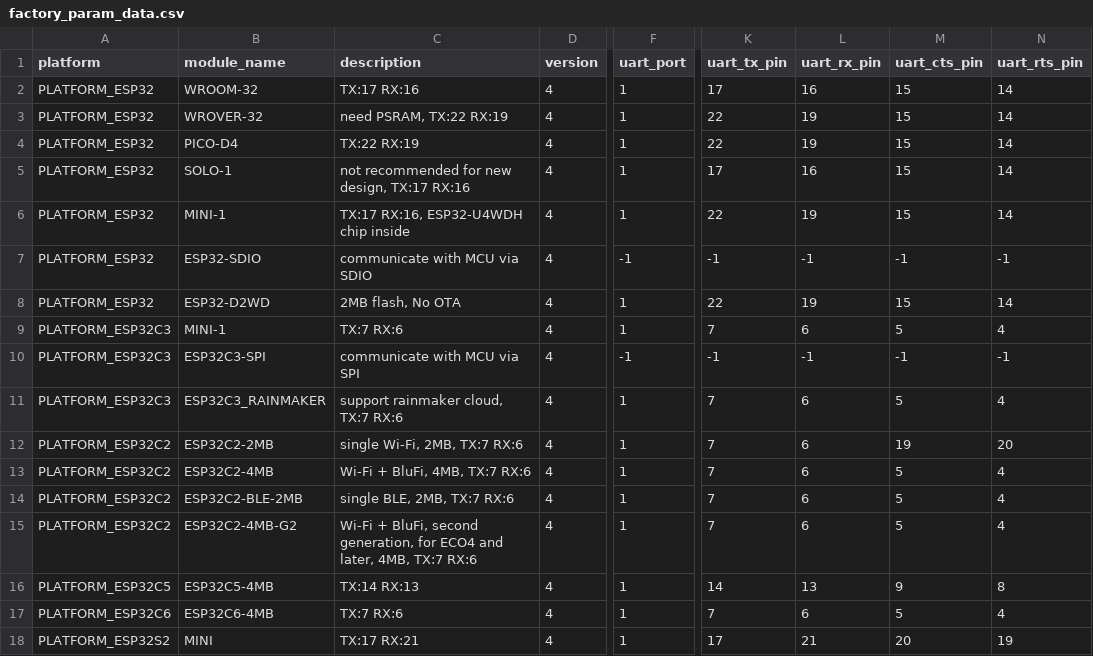
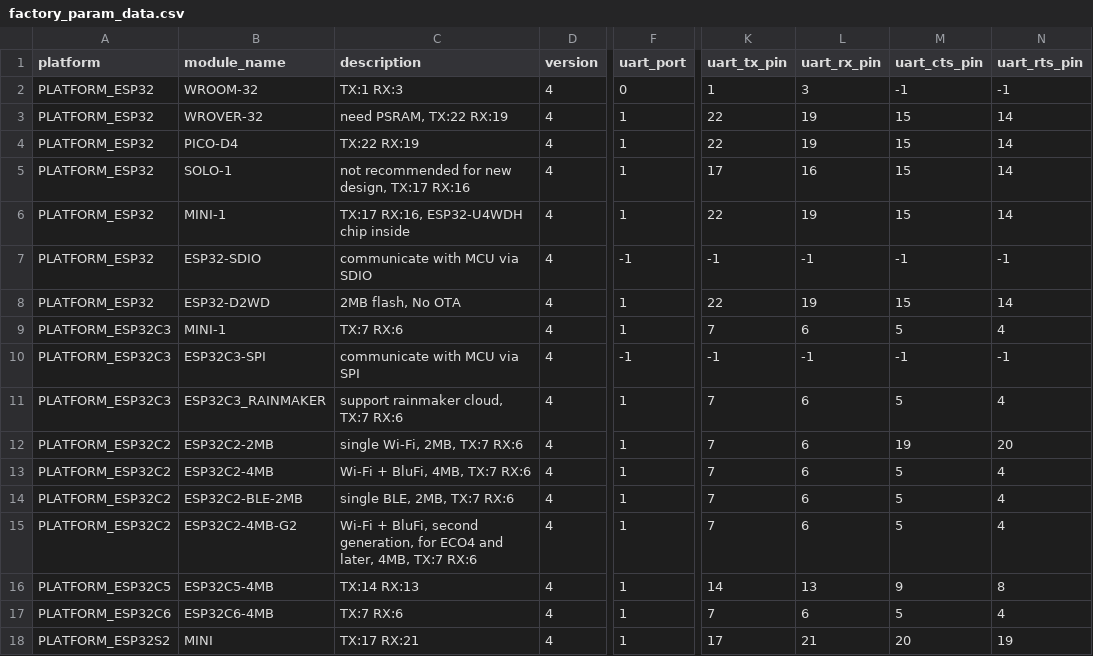
Before and after one commit to espressif/esp-at, a CSV file: components/customized_partitions/raw_data/factory_param/factory_param_data.csv, drawn as a sheet; only a part is shown, gaps mark what is left out; the diff names each change by its address in the sheet, - before the commit and + after, or states it on an @@ line.

Commit message:
Change port AT COMAND from UART1 to UART0

```diff
--- a/components/customized_partitions/raw_data/factory_param/factory_param_data.csv
+++ b/components/customized_partitions/raw_data/factory_param/factory_param_data.csv
-C2 (description): TX:17 RX:16
+C2 (description): TX:1 RX:3
-F2 (uart_port): 1
+F2 (uart_port): 0
-K2 (uart_tx_pin): 17
+K2 (uart_tx_pin): 1
-L2 (uart_rx_pin): 16
+L2 (uart_rx_pin): 3
-M2 (uart_cts_pin): 15
+M2 (uart_cts_pin): -1
-N2 (uart_rts_pin): 14
+N2 (uart_rts_pin): -1
```
